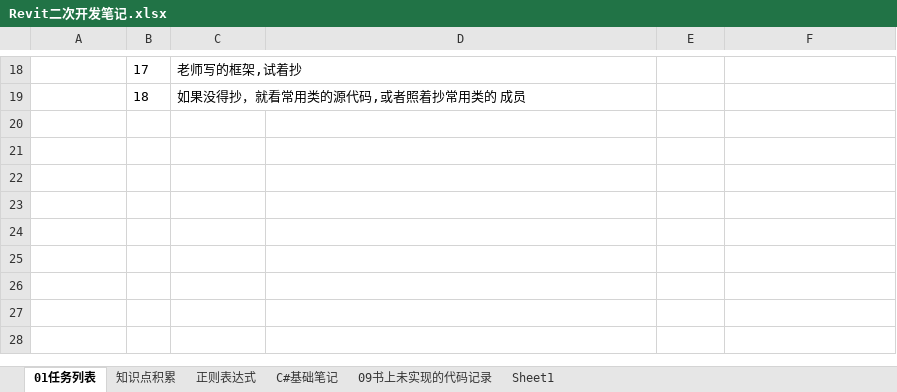
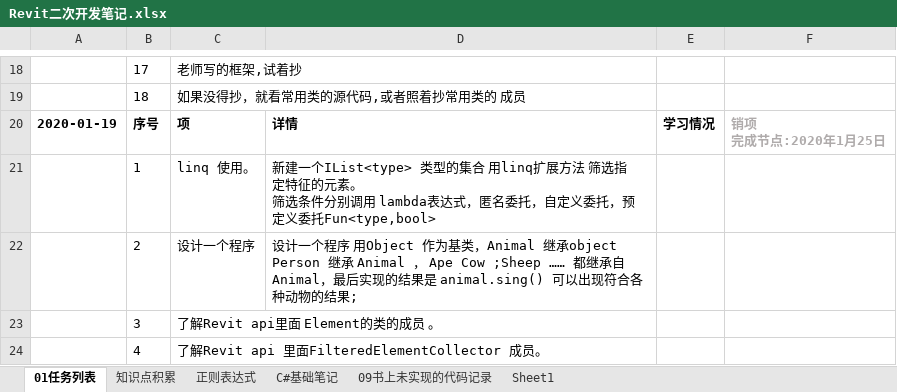
Before and after one commit to JieGou/500LineEveryDay, an Excel workbook: Revit二次开发笔记.xlsx, sheet 01任务列表, drawn as a sheet; only a part is shown, gaps mark what is left out; values as stored, in another font and other column widths than the file's, no borders; ↵ is a line break in a cell; the diff names each change by its address in the sheet, - before the commit and + after, or states it on an @@ line.

Commit message:
2020年1月19日17:09:40 下班前

```diff
--- a/Revit二次开发笔记.xlsx (sheet 01任务列表)
+++ b/Revit二次开发笔记.xlsx (sheet 01任务列表)
+row 20: 2020-01-19 | 序号 | 项 | 详情 | 学习情况 | 销项 ↵ 完成节点:2020年1月25日
+row 21:  | 1 | linq 使用。 | 新建一个IList<type> 类型的集合 用linq扩展方法 筛选指定特征的元素。 ↵ 筛选条件分别调用 lambda表达式，匿名委托，自定义委托，预定义委托Fun<type,bool>
+row 22:  | 2 | 设计一个程序 | 设计一个程序 用Object 作为基类，Animal 继承object Person 继承 Animal ， Ape Cow ;Sheep …… 都继承自Animal，最后实现的结果是 animal.sing() 可以出现符合各种动物的结果;
+row 23:  | 3 | 了解Revit api里面 Element的类的成员 。
+row 24:  | 4 | 了解Revit api 里面FilteredElementCollector 成员。
```
